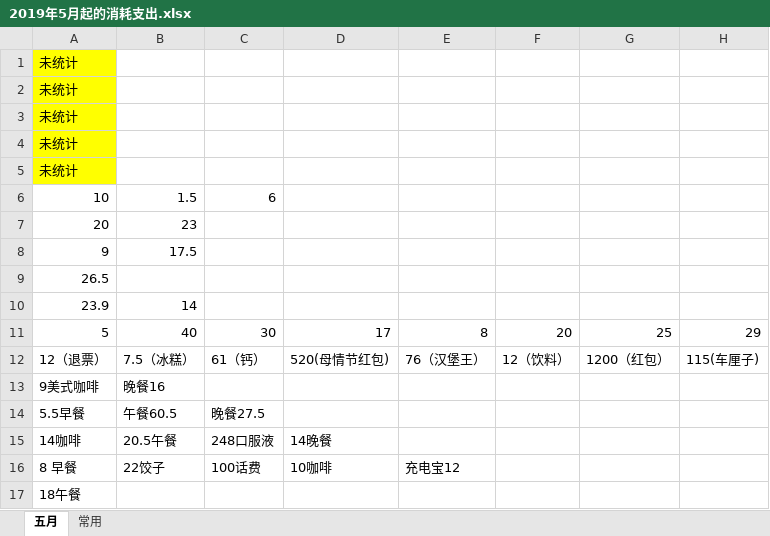
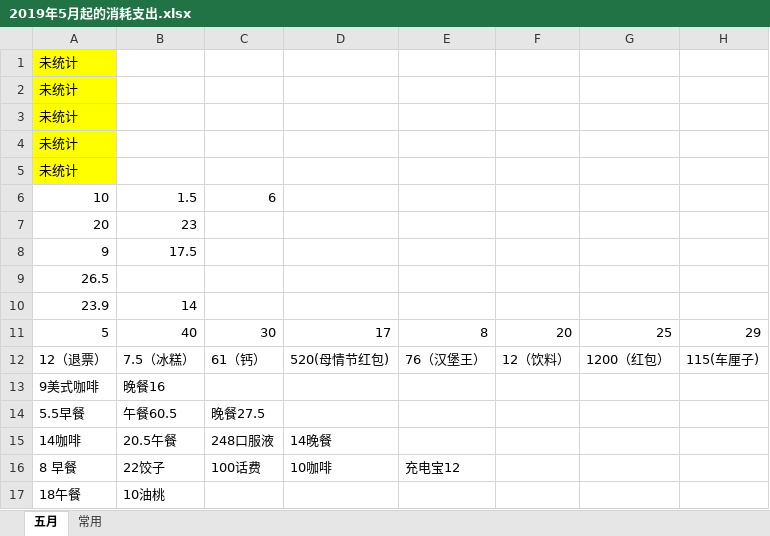
Before and after one commit to FangyeReady/GAME, an Excel workbook: DailyCost/2019年5月起的消耗支出.xlsx, sheet 五月, drawn as a sheet; values as stored, in another font and other column widths than the file's, no borders; the diff names each change by its address in the sheet, - before the commit and + after, or states it on an @@ line.

Commit message:
油桃

```diff
--- a/DailyCost/2019年5月起的消耗支出.xlsx (sheet 五月)
+++ b/DailyCost/2019年5月起的消耗支出.xlsx (sheet 五月)
-B17: (empty)
+B17: 10油桃
```
